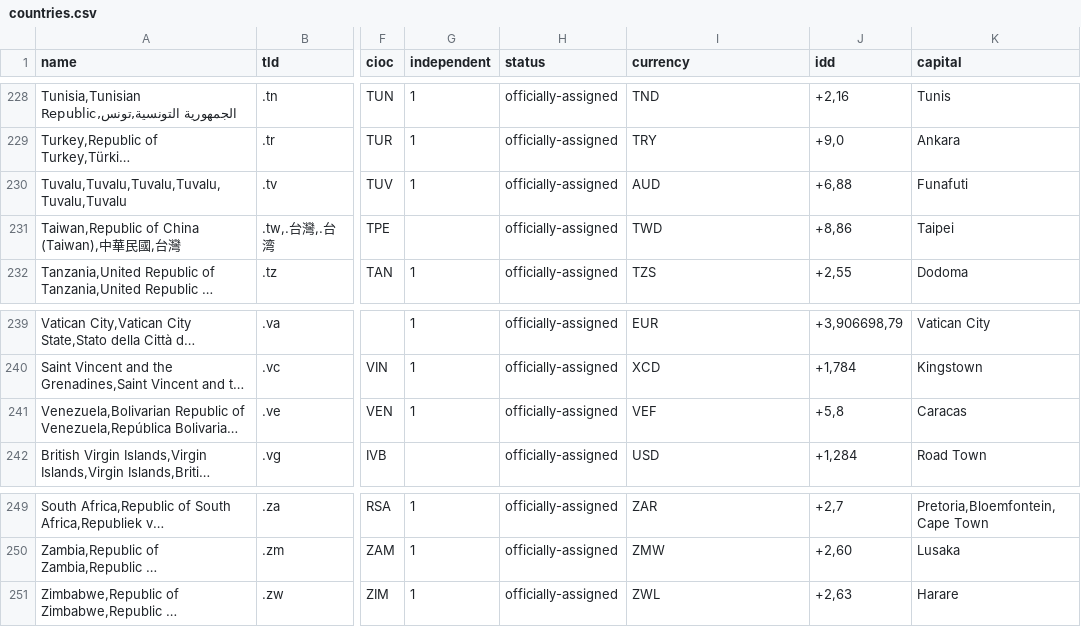
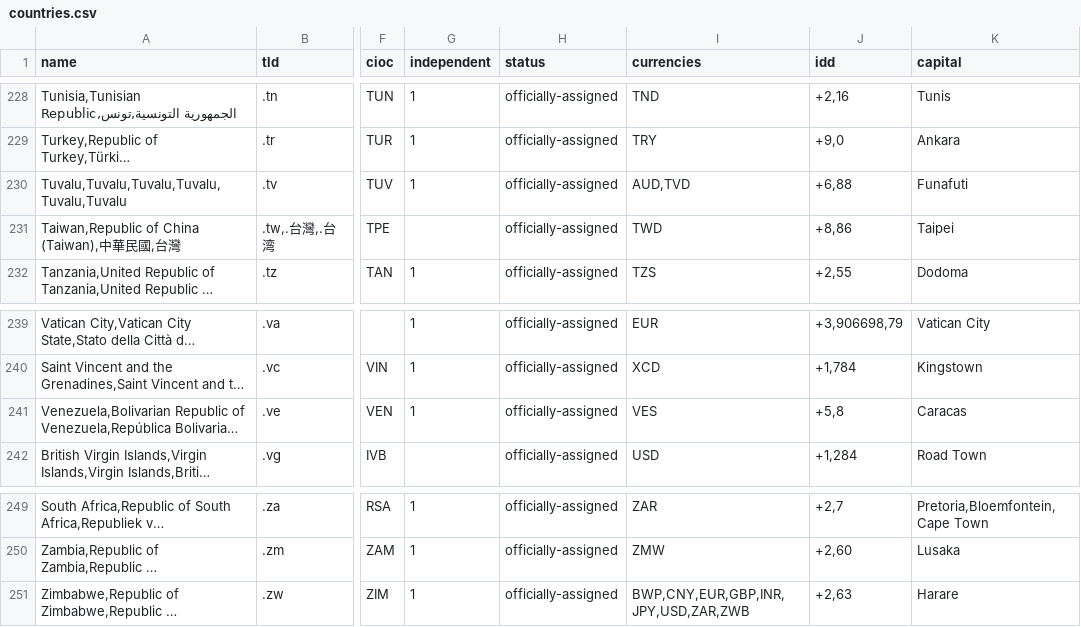
Before and after one commit to mledoze/countries, a CSV file: dist/countries.csv, drawn as a sheet; only a part is shown, gaps mark what is left out; long unchanged cells end in …; the diff covers the shown part only; the diff names each change by its address in the sheet, - before the commit and + after, or states it on an @@ line.

Commit message:
update translations of North Macedonia
remove wrong currencies
add missing currencies
update dist files

```diff
--- a/dist/countries.csv
+++ b/dist/countries.csv
-I1: currency
+I1: currencies
-I230 (currencies): AUD
+I230 (currencies): AUD,TVD
-I241 (currencies): VEF
+I241 (currencies): VES
-I251 (currencies): ZWL
+I251 (currencies): BWP,CNY,EUR,GBP,INR,JPY,USD,ZAR,ZWB
```
Also changed, not shown: 25 edited cells elsewhere in this file, 6 other files.
